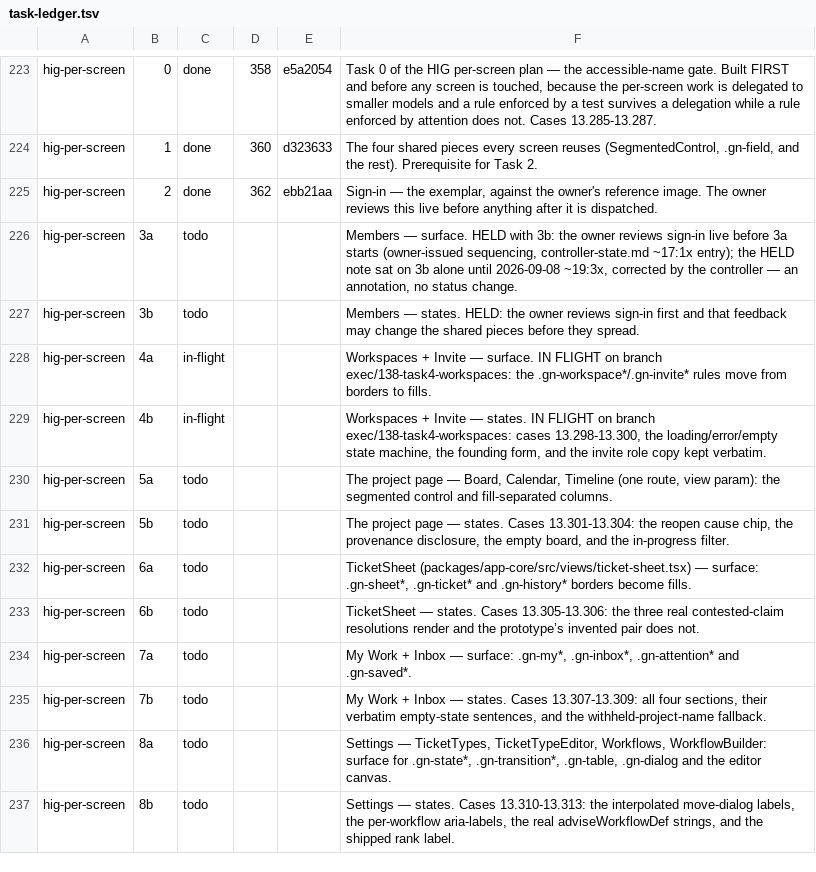
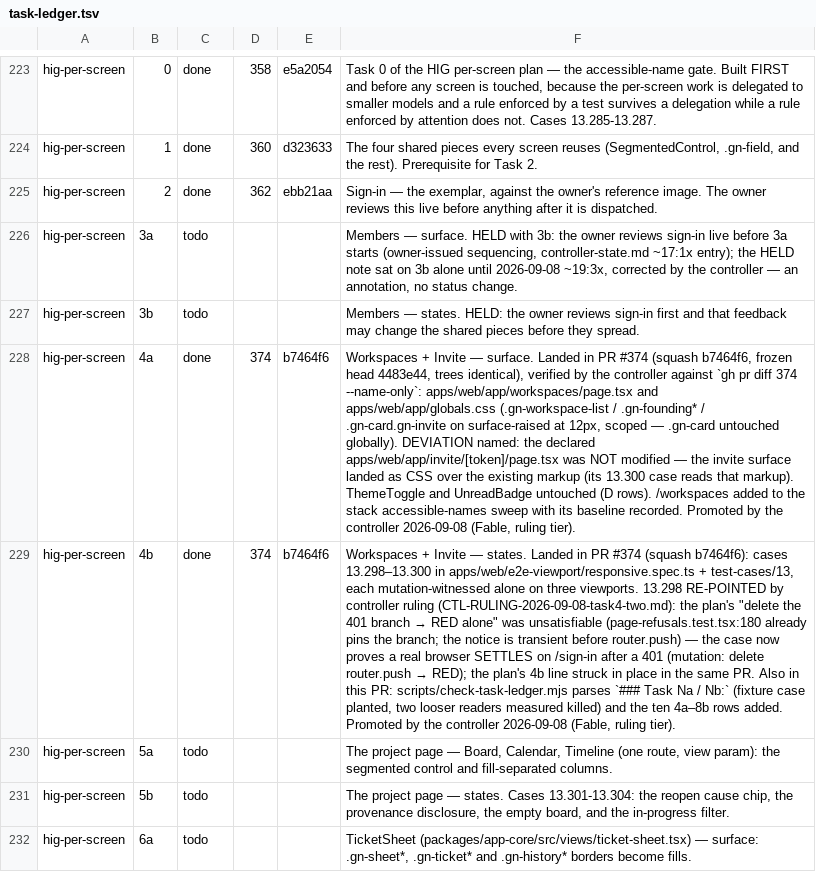
Before and after one commit to bkirosangma/gisik-nokma, a TSV file: docs/lanes/task-ledger.tsv, drawn as a sheet; only a part is shown, gaps mark what is left out; the shorter side is filled out with more unchanged rows; the diff names each change by its address in the sheet, - before the commit and + after, or states it on an @@ line.

```diff
--- a/docs/lanes/task-ledger.tsv
+++ b/docs/lanes/task-ledger.tsv
-C228:C229: in-flight
+C228:C229: done
-D228:D229: (empty)
+D228:D229: 374
-E228:E229: (empty)
+E228:E229: b7464f6
-F228: …— surface. IN FLIGHT on branch exec/138-task4-workspaces: the .gn-workspace*/.gn-invite* rules move from borders to fills.
+F228: …— surface. Landed in PR #374 (squash b7464f6, frozen head 4483e44, trees identical), verified by the controller against `gh pr diff 374 --name-only`: apps/web/app/workspaces/page.tsx and apps/web/app/globals.css (.gn-workspace-list / .gn-founding* / .gn-card.gn-invite on surface-raised at 12px, scoped — .gn-card untouched globally). DEVIATION named: the declared apps/web/app/invite/[token]/page.tsx was NOT modified — the invite surface landed as CSS over the existing markup (its 13.300 case reads that markup). ThemeToggle and UnreadBadge untouched (D rows). /workspaces added to the stack accessible-names sweep with its baseline recorded. Promoted by the controller 2026-09-08 (Fable, ruling tier).
@@ F229: …— states. IN FLIGHT on branch exec/138-task4-workspaces: cases 13.298-13.300, the loading/error/empty state machine, the founding form, and the invite role copy kept verbatim. → …— states. Landed in PR #374 (squash b7464f6): cases 13.298–13.300 in apps/web/e2e-viewport/responsive.spec.ts + test-cases/13, each mutation-witnessed alone on three viewports. 13.298 RE-POINTED by controller ruling (CTL-RULING-2026-09-08-task4-two.md): the plan's "delete the 401 branch → RED alone" was unsatisfiable (page-refusals.test.tsx:180 already pins the branch; the notice is transient before router.push) — the case now proves a real browser SETTLES on /sign-in after a 401 (mutation: delete router.push → RED); the plan's 4b line struck in place in the same PR. Also in this PR: scripts/check-task-ledger.mjs parses `### Task Na / Nb:` (fixture case planted, two looser readers measured killed) and the ten 4a–8b rows added. Promoted by the controller 2026-09-08 (Fable, ruling tier). @@
```
Also changed, not shown: 2 other files.
